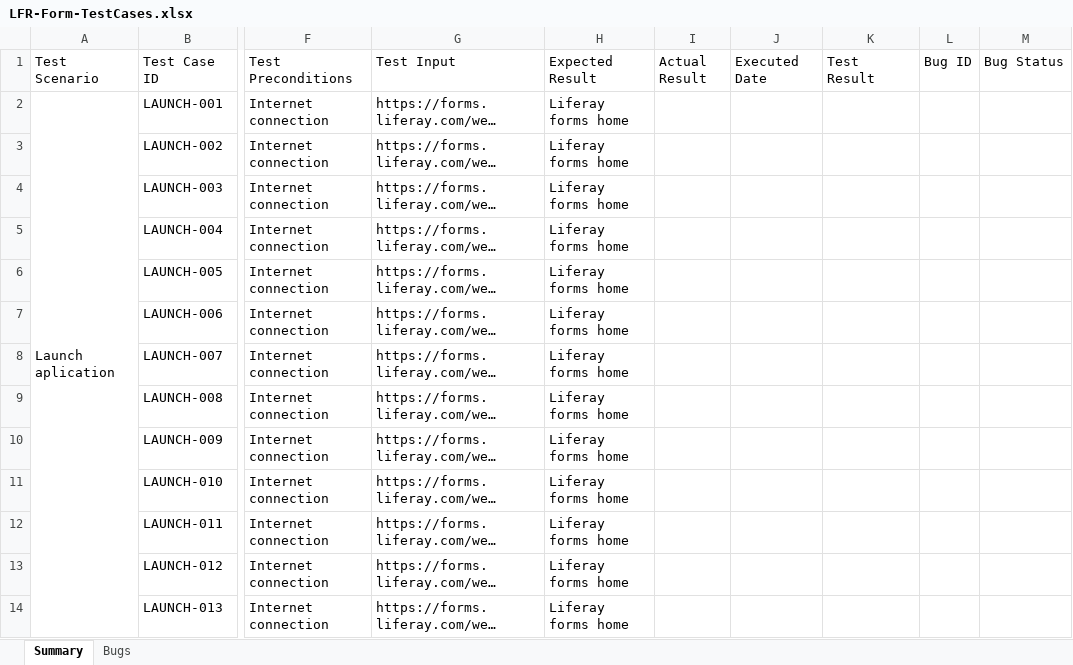
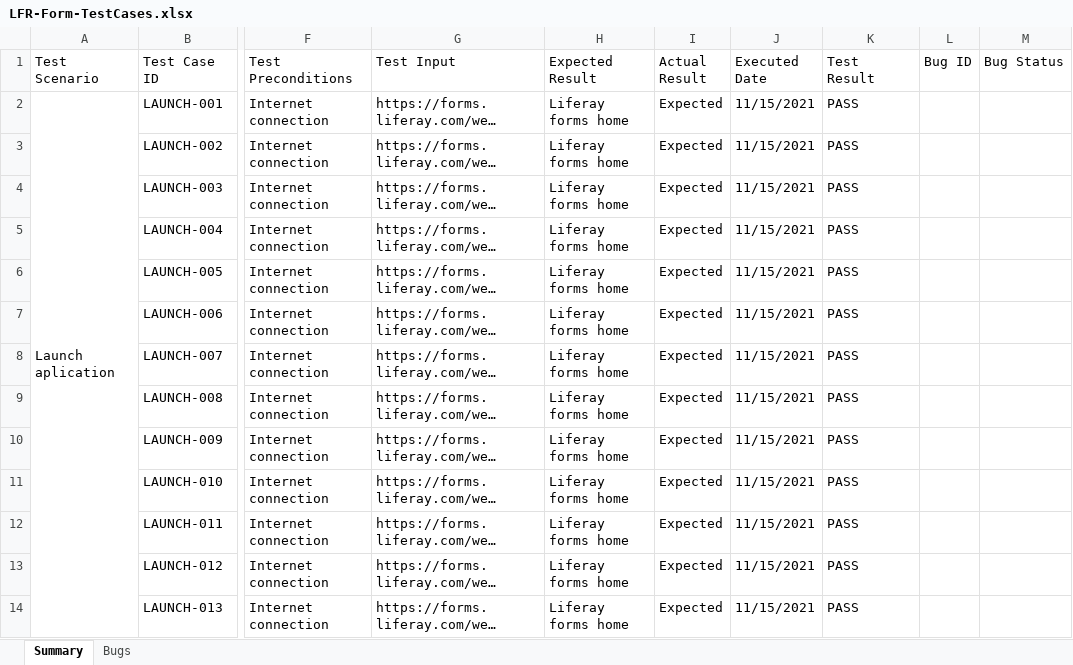
Before and after one commit to pasblooo/interview-liferay-form, an Excel workbook: Docs/LFR-Form-TestCases.xlsx, sheet Summary, drawn as a sheet; only a part is shown, gaps mark what is left out; long unchanged cells end in …; values as stored, in another font and other column widths than the file's, no cell formats; the diff covers the shown part only; the diff names each change by its address in the sheet, - before the commit and + after, or states it on an @@ line.

Commit message:
Test report and bug report added

```diff
--- a/Docs/LFR-Form-TestCases.xlsx (sheet Summary)
+++ b/Docs/LFR-Form-TestCases.xlsx (sheet Summary)
-I2:I14 (Actual Result): (empty)
+I2:I14 (Actual Result): Expected
-J2:J14 (Executed Date): (empty)
+J2:J14 (Executed Date): 11/15/2021
-K2:K14 (Test Result): (empty)
+K2:K14 (Test Result): PASS
```
Also changed, not shown: 90 edited cells elsewhere in this sheet, sheet Bugs, cell formats, 16 other files.
